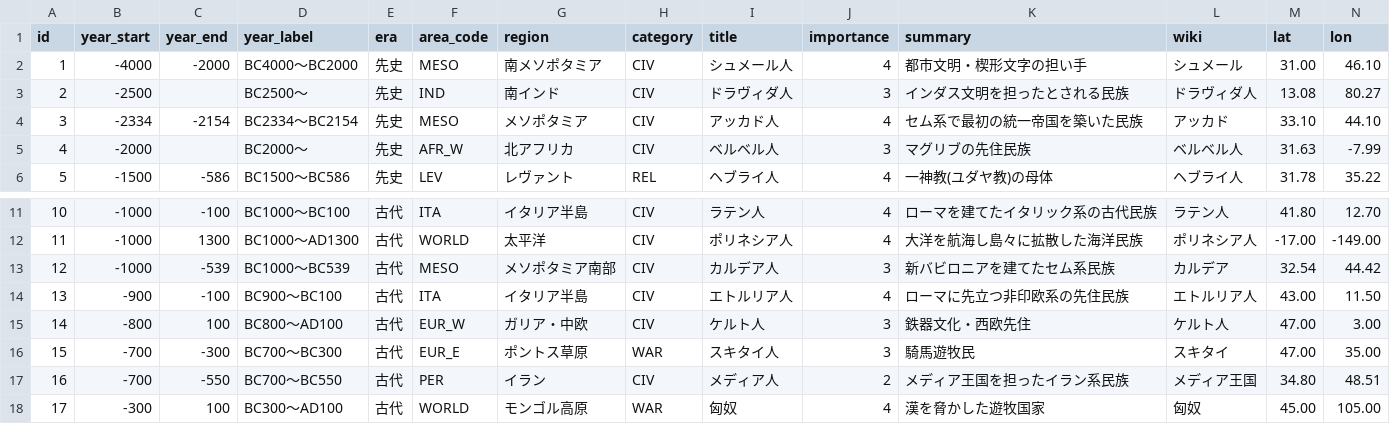
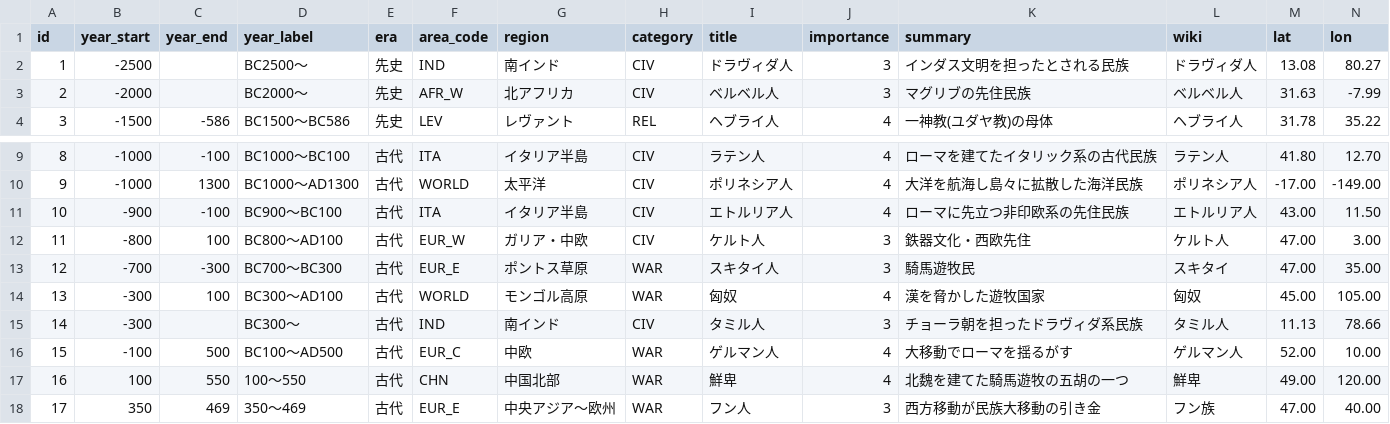
Before and after one commit to goodsun/historymap, a CSV file: data/peoples.csv, drawn as a sheet; only a part is shown, gaps mark what is left out; the shorter side is filled out with more unchanged rows; removed rows and columns are numbered as before the commit, all else as after; the diff names each change by its address in the sheet, - before the commit and + after, or states it on an @@ line.

Commit message:
refactor: Wikipedia基準の原則を導入しシュメール・アッカドを国レイヤーへ移管
- countries: シュメール(BC3500〜BC2004)・アッカド帝国(BC2334〜BC2154)を追加
- peoples: シュメール人・アッカド人を移管に伴い削除、カルデア人・メディア人は
  countriesの新バビロニア・メディアと実体重複のため削除(35→31)
- README: エンティティの実体はwiki列の記事が定義する原則を明文化
  (記事が文明・政体ならcountries、拡散的集団ならpeoples)

吐蕃・突厥・回鶻など遊牧国家の扱いは今後の検討課題として保留

```diff
--- a/data/peoples.csv
+++ b/data/peoples.csv
-row 2: 1 | -4000 | -2000 | BC4000〜BC2000 | 先史 | MESO | 南メソポタミア | CIV | シュメール人 | 4 | 都市文明・楔形文字の担い手 | シュメール | 31.00 | 46.10
@@ column A (id) renumbered from row 2 down @@
-row 4: 3 | -2334 | -2154 | BC2334〜BC2154 | 先史 | MESO | メソポタミア | CIV | アッカド人 | 4 | セム系で最初の統一帝国を築いた民族 | アッカド | 33.10 | 44.10
-row 13: 12 | -1000 | -539 | BC1000〜BC539 | 古代 | MESO | メソポタミア南部 | CIV | カルデア人 | 3 | 新バビロニアを建てたセム系民族 | カルデア | 32.54 | 44.42
-row 17: 16 | -700 | -550 | BC700〜BC550 | 古代 | PER | イラン | CIV | メディア人 | 2 | メディア王国を担ったイラン系民族 | メディア王国 | 34.80 | 48.51
```
Also changed, not shown: data/countries.csv, 1 other file.
